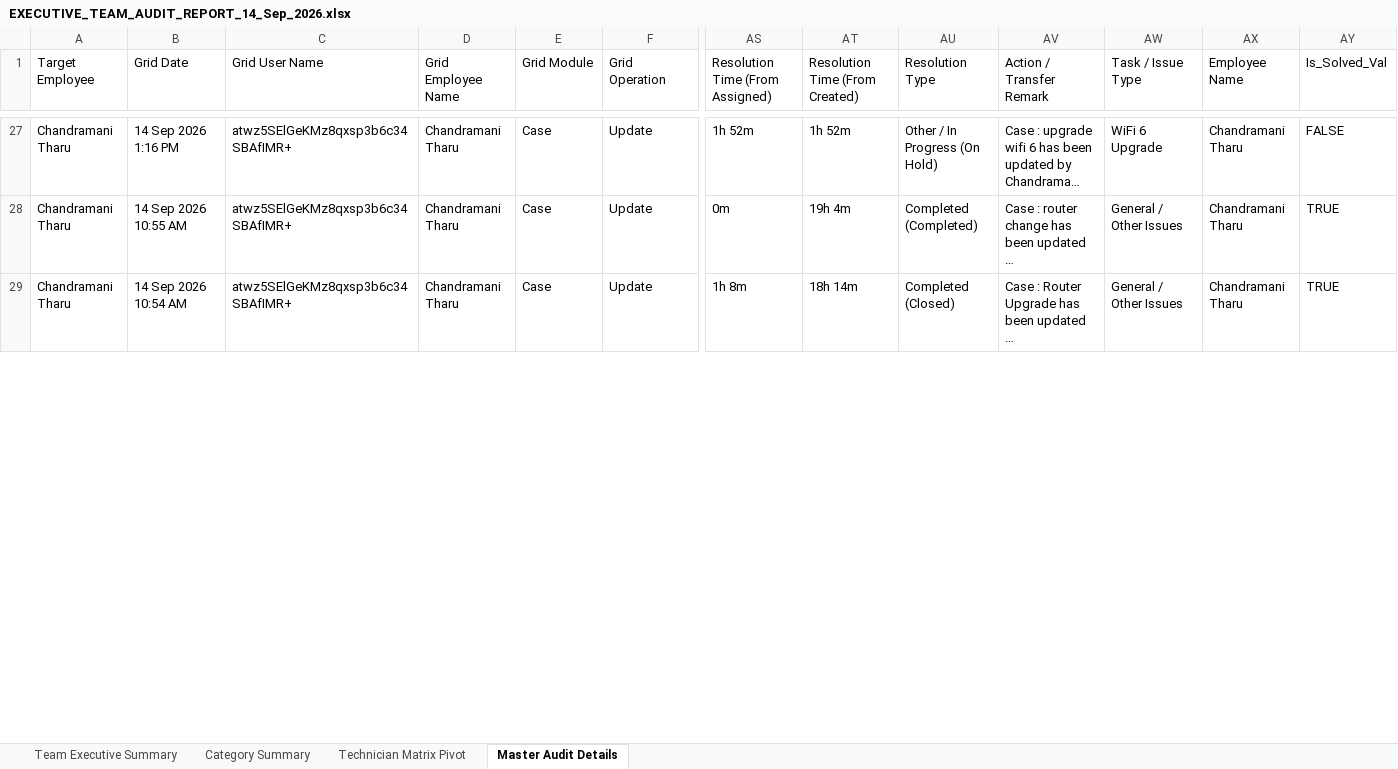
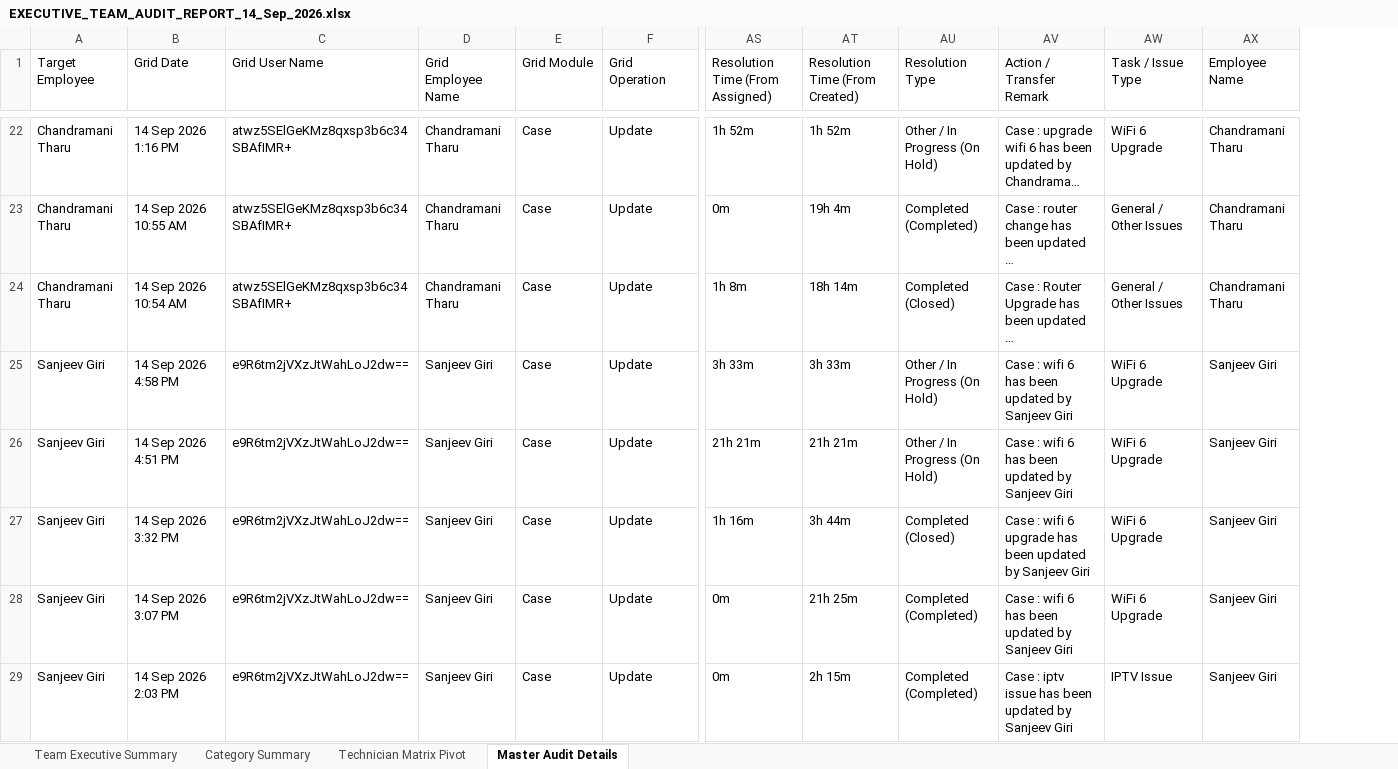
Before and after one commit to pradeepneupane10/employee-audit-app, an Excel workbook: EXECUTIVE_TEAM_AUDIT_REPORT_14_Sep_2026.xlsx, sheet Master Audit Details, drawn as a sheet; only a part is shown, gaps mark what is left out; long unchanged cells end in …; values as stored, in another font and other column widths than the file's, no cell formats; removed rows and columns are numbered as before the commit, all else as after; rows hold the shown columns only; the diff covers the shown part only; the diff names each change by its address in the sheet, - before the commit and + after, or states it on an @@ line.

```diff
--- a/EXECUTIVE_TEAM_AUDIT_REPORT_14_Sep_2026.xlsx (sheet Master Audit Details)
+++ b/EXECUTIVE_TEAM_AUDIT_REPORT_14_Sep_2026.xlsx (sheet Master Audit Details)
-column AY (Is_Solved_Val), rows 27-29: FALSE | TRUE | TRUE
+row 25: Sanjeev Giri | 14 Sep 2026 4:58 PM | e9R6tm2jVXzJtWahLoJ2dw== | Sanjeev Giri | Case | Update | 3h 33m | 3h 33m | Other / In Progress (On Hold) | Case : wifi 6 has been updated by Sanjeev Giri | WiFi 6 Upgrade | Sanjeev Giri
+row 26: Sanjeev Giri | 14 Sep 2026 4:51 PM | e9R6tm2jVXzJtWahLoJ2dw== | Sanjeev Giri | Case | Update | 21h 21m | 21h 21m | Other / In Progress (On Hold) | Case : wifi 6 has been updated by Sanjeev Giri | WiFi 6 Upgrade | Sanjeev Giri
+row 27: Sanjeev Giri | 14 Sep 2026 3:32 PM | e9R6tm2jVXzJtWahLoJ2dw== | Sanjeev Giri | Case | Update | 1h 16m | 3h 44m | Completed (Closed) | Case : wifi 6 upgrade has been updated by Sanjeev Giri | WiFi 6 Upgrade | Sanjeev Giri
@@ row 17 moved to row 28: Sanjeev Giri @@
+row 29: Sanjeev Giri | 14 Sep 2026 2:03 PM | e9R6tm2jVXzJtWahLoJ2dw== | Sanjeev Giri | Case | Update | 0m | 2h 15m | Completed (Completed) | Case : iptv issue has been updated by Sanjeev Giri | IPTV Issue | Sanjeev Giri
```
Also changed, not shown: 5 added rows, 4 removed rows, 3 moved rows and 40 edited cells elsewhere in this sheet, sheet Technician Matrix Pivot, sheet Category Summary, sheet Team Executive Summary, cell formats, audit_report_ALL_TEAM_14_Sep_2026.xlsx, audit_report_ALL_TEAM_14_Sep_2026_VERIFIED.xlsx.
